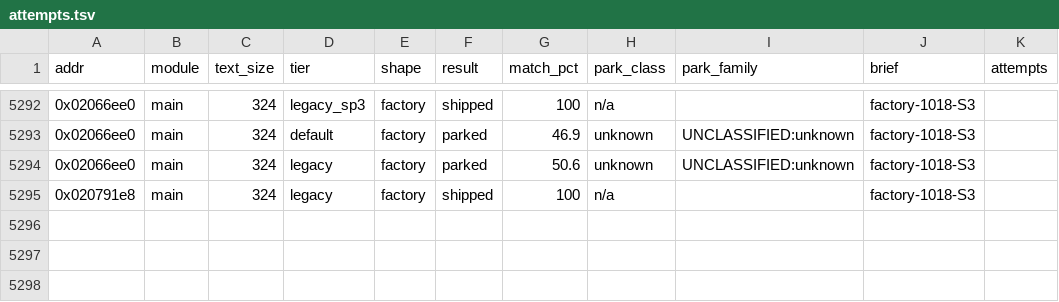
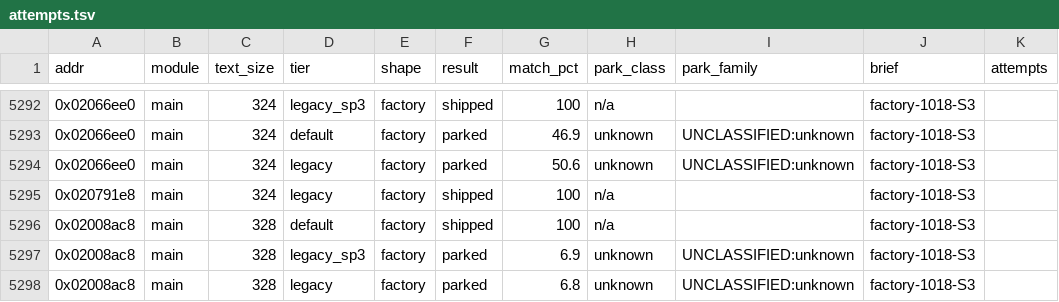
Before and after one commit to cntrl-alt-lenny/gx-spirit-caller, a TSV file: docs/ledger/attempts.tsv, drawn as a sheet; only a part is shown, gaps mark what is left out; the diff names each change by its address in the sheet, - before the commit and + after, or states it on an @@ line.

Commit message:
factory S3: func_02008ac8 matched in C (default, 328 B)

```diff
--- a/docs/ledger/attempts.tsv
+++ b/docs/ledger/attempts.tsv
+row 5296: 0x02008ac8 | main | 328 | default | factory | shipped | 100 | n/a |  | factory-1018-S3
+row 5297: 0x02008ac8 | main | 328 | legacy_sp3 | factory | parked | 6.9 | unknown | UNCLASSIFIED:unknown | factory-1018-S3
+row 5298: 0x02008ac8 | main | 328 | legacy | factory | parked | 6.8 | unknown | UNCLASSIFIED:unknown | factory-1018-S3
```
Also changed, not shown: 3 other files.
